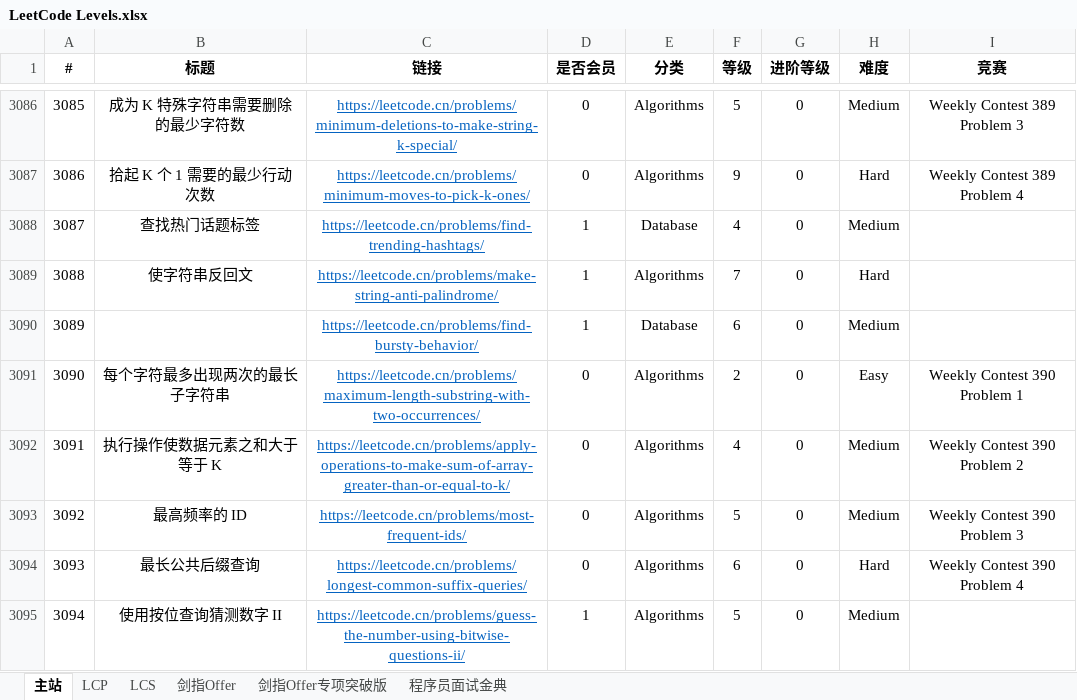
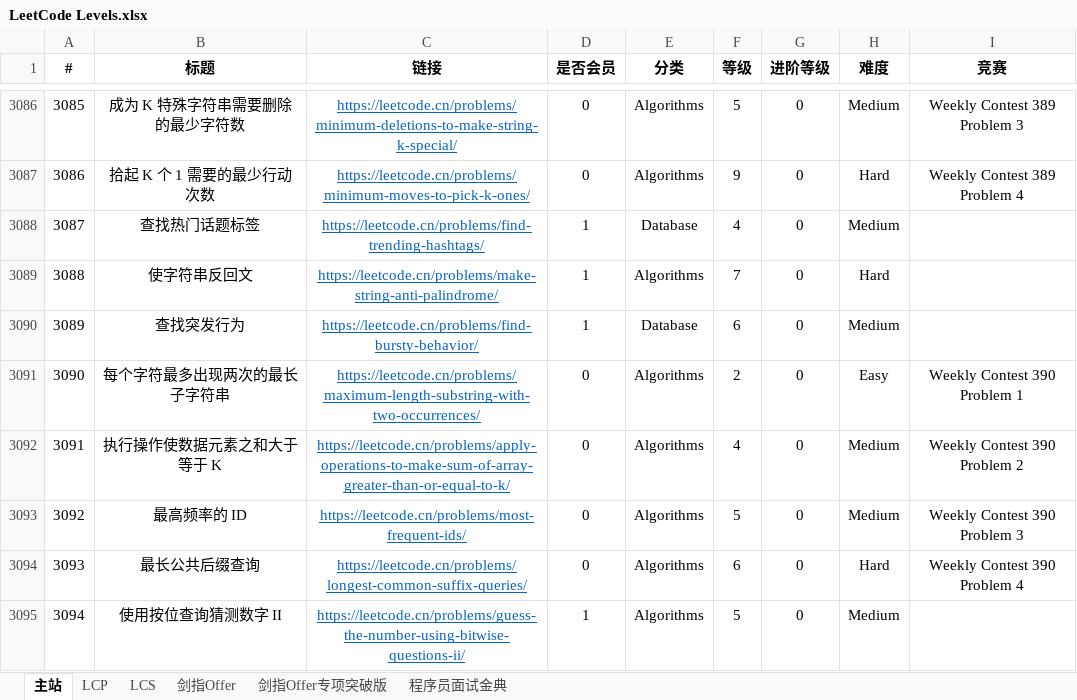
Before and after one commit to stormsunshine/LeetCode-Levels, an Excel workbook: LeetCode Levels.xlsx, sheet 主站, drawn as a sheet; only a part is shown, gaps mark what is left out; values as stored, in another font and other column widths than the file's, no borders; conditional formats not drawn; the diff covers the shown part only; the diff names each change by its address in the sheet, - before the commit and + after, or states it on an @@ line.

```diff
--- a/LeetCode Levels.xlsx (sheet 主站)
+++ b/LeetCode Levels.xlsx (sheet 主站)
-B3090 (标题): (empty)
+B3090 (标题): 查找突发行为
```
Also changed, not shown: 6 added rows and 12 edited cells elsewhere in this sheet.
